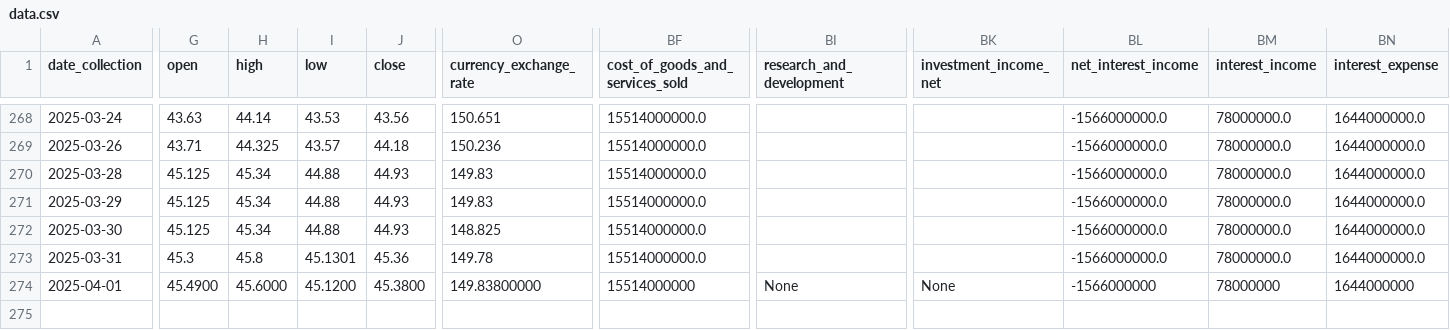
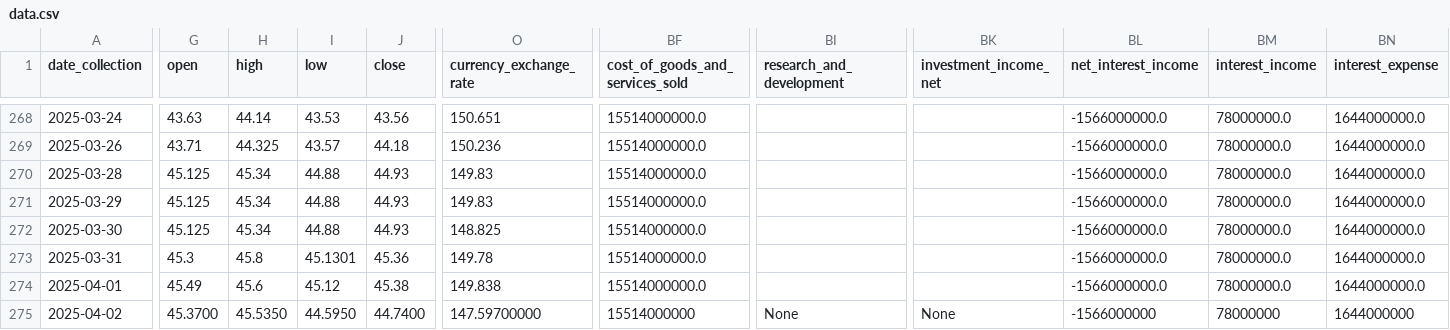
Before and after one commit to CastIehard/Stock-Prediction-AI, a CSV file: Stocks/Verizon/data.csv, drawn as a sheet; only a part is shown, gaps mark what is left out; rows hold the shown columns only; the diff covers the shown part only; the diff names each change by its address in the sheet, - before the commit and + after, or states it on an @@ line.

Commit message:
Daily Collection

```diff
--- a/Stocks/Verizon/data.csv
+++ b/Stocks/Verizon/data.csv
-G274 (open): 45.4900
+G274 (open): 45.49
-H274 (high): 45.6000
+H274 (high): 45.6
-I274 (low): 45.1200
+I274 (low): 45.12
-J274 (close): 45.3800
+J274 (close): 45.38
-O274 (currency_exchange_rate): 149.83800000
+O274 (currency_exchange_rate): 149.838
-BF274 (cost_of_goods_and_services_sold): 15514000000
+BF274 (cost_of_goods_and_services_sold): 15514000000.0
-BI274 (research_and_development): None
+BI274 (research_and_development): (empty)
-BK274 (investment_income_net): None
+BK274 (investment_income_net): (empty)
-BL274 (net_interest_income): -1566000000
+BL274 (net_interest_income): -1566000000.0
-BM274 (interest_income): 78000000
+BM274 (interest_income): 78000000.0
-BN274 (interest_expense): 1644000000
+BN274 (interest_expense): 1644000000.0
+row 275: 2025-04-02 | 45.3700 | 45.5350 | 44.5950 | 44.7400 | 147.59700000 | 15514000000 | None | None | -1566000000 | 78000000 | 1644000000
```
Also changed, not shown: 8 edited cells elsewhere in this file, Stocks/Adobe/data.csv.
